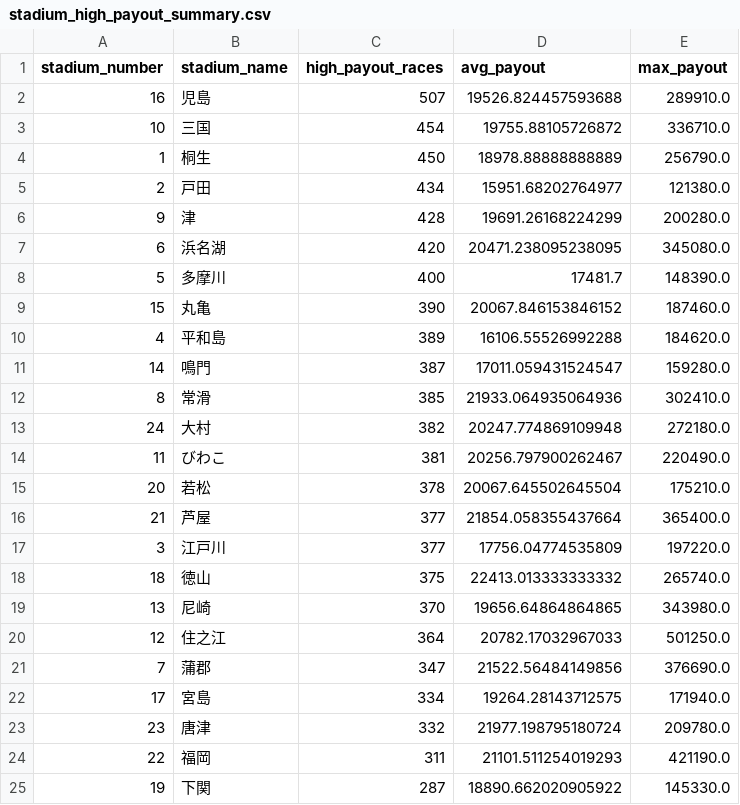
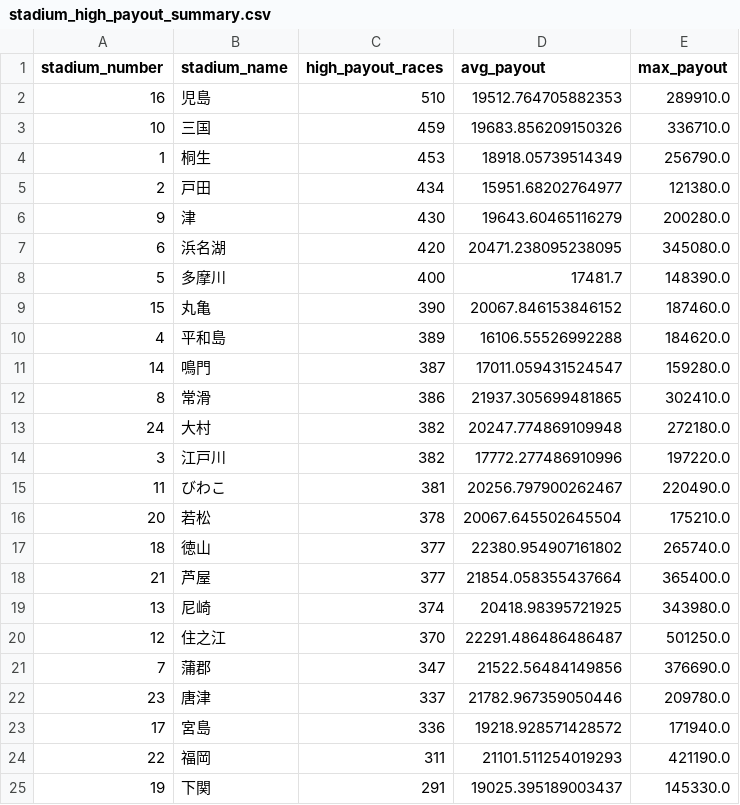
Before and after one commit to Patrickimamura/boatrace-analysis, a CSV file: output/stadium_high_payout_summary.csv, drawn as a sheet.

```diff
--- a/output/stadium_high_payout_summary.csv
+++ b/output/stadium_high_payout_summary.csv
@@ -1,7 +1,7 @@
 stadium_number,stadium_name,high_payout_races,avg_payout,max_payout
-16,児島,507,19526.824457593688,289910.0
-10,三国,454,19755.88105726872,336710.0
-1,桐生,450,18978.88888888889,256790.0
+16,児島,510,19512.764705882353,289910.0
+10,三国,459,19683.856209150326,336710.0
+1,桐生,453,18918.05739514349,256790.0
 2,戸田,434,15951.68202764977,121380.0
-9,津,428,19691.26168224299,200280.0
+9,津,430,19643.60465116279,200280.0
 6,浜名湖,420,20471.238095238095,345080.0
@@ -11,15 +11,15 @@
 14,鳴門,387,17011.059431524547,159280.0
-8,常滑,385,21933.064935064936,302410.0
+8,常滑,386,21937.305699481865,302410.0
 24,大村,382,20247.774869109948,272180.0
+3,江戸川,382,17772.277486910996,197220.0
 11,びわこ,381,20256.797900262467,220490.0
 20,若松,378,20067.645502645504,175210.0
+18,徳山,377,22380.954907161802,265740.0
 21,芦屋,377,21854.058355437664,365400.0
-3,江戸川,377,17756.04774535809,197220.0
-18,徳山,375,22413.013333333332,265740.0
-13,尼崎,370,19656.64864864865,343980.0
-12,住之江,364,20782.17032967033,501250.0
+13,尼崎,374,20418.98395721925,343980.0
+12,住之江,370,22291.486486486487,501250.0
 7,蒲郡,347,21522.56484149856,376690.0
-17,宮島,334,19264.28143712575,171940.0
-23,唐津,332,21977.198795180724,209780.0
+23,唐津,337,21782.967359050446,209780.0
+17,宮島,336,19218.928571428572,171940.0
 22,福岡,311,21101.511254019293,421190.0
-19,下関,287,18890.662020905922,145330.0
+19,下関,291,19025.395189003437,145330.0
```
Also changed, not shown: output/pattern_by_boat_order.csv, output/pattern_by_course_order.csv, 8 other files.
